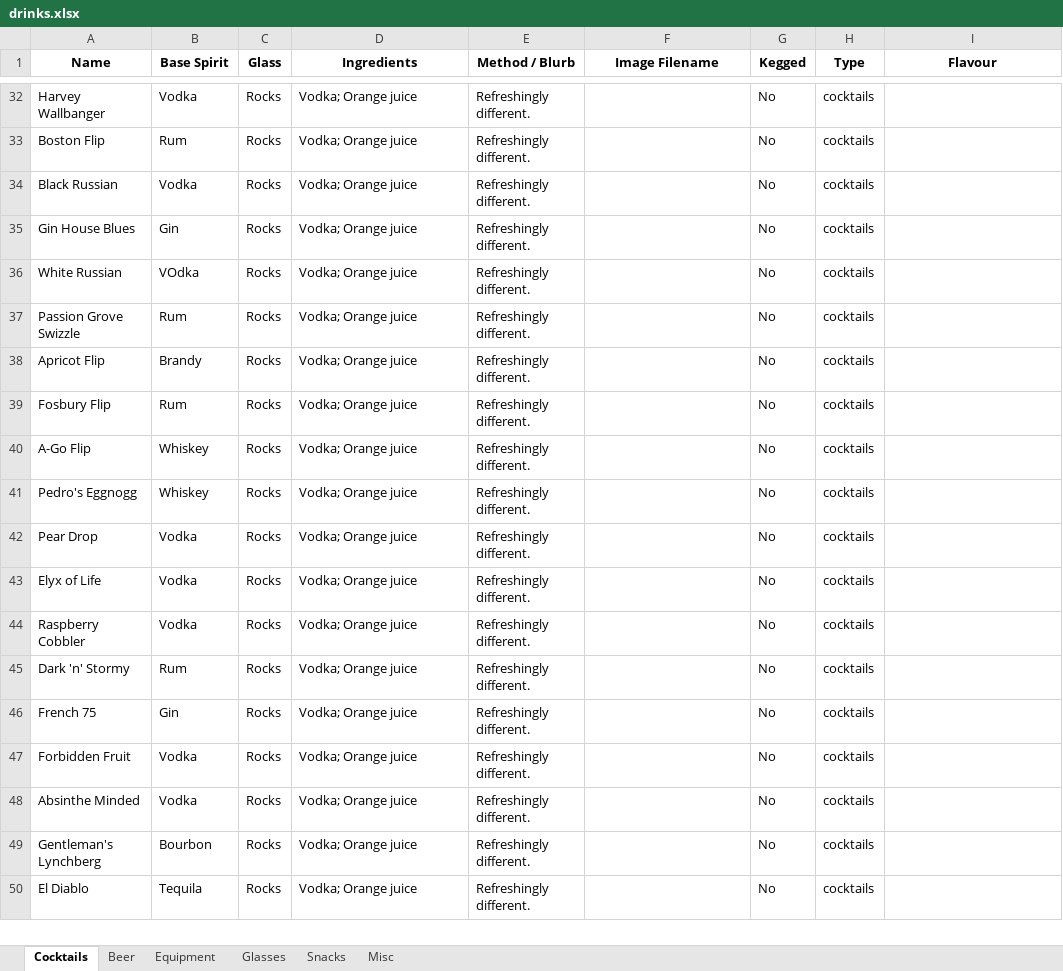
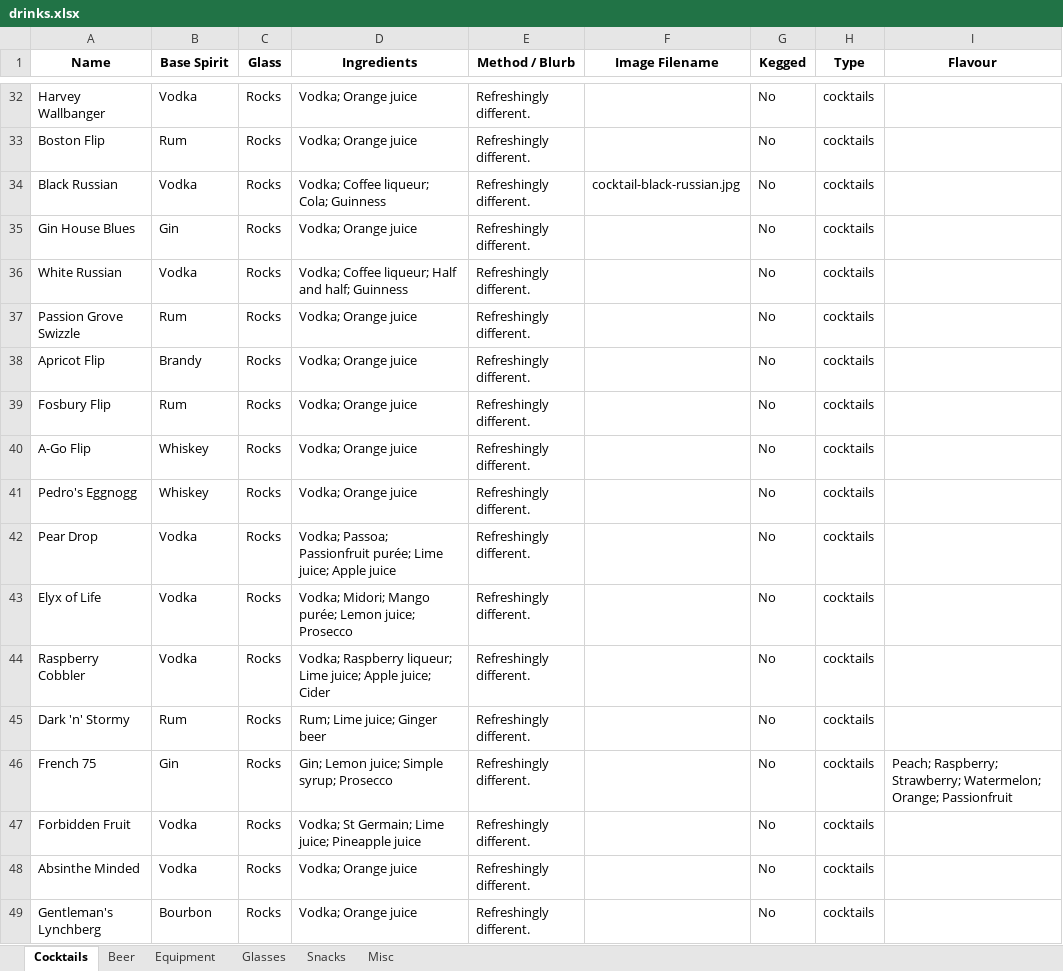
Before and after one commit to conor2smyth-cloud/GBS9, an Excel workbook: data/drinks.xlsx, sheet Cocktails, drawn as a sheet; only a part is shown, gaps mark what is left out; the shorter side is filled out with more unchanged rows; values as stored, in another font and other column widths than the file's, no borders; the diff names each change by its address in the sheet, - before the commit and + after, or states it on an @@ line.

Commit message:
Auto-update drinks.json

```diff
--- a/data/drinks.xlsx (sheet Cocktails)
+++ b/data/drinks.xlsx (sheet Cocktails)
-D34 (Ingredients): Vodka; Orange juice
+D34 (Ingredients): Vodka; Coffee liqueur; Cola; Guinness
-F34 (Image Filename): (empty)
+F34 (Image Filename): cocktail-black-russian.jpg
-B36 (Base Spirit): VOdka
+B36 (Base Spirit): Vodka
-D36 (Ingredients): Vodka; Orange juice
+D36 (Ingredients): Vodka; Coffee liqueur; Half and half; Guinness
-D42 (Ingredients): Vodka; Orange juice
+D42 (Ingredients): Vodka; Passoa; Passionfruit purée; Lime juice; Apple juice
-D43 (Ingredients): Vodka; Orange juice
+D43 (Ingredients): Vodka; Midori; Mango purée; Lemon juice; Prosecco
-D44 (Ingredients): Vodka; Orange juice
+D44 (Ingredients): Vodka; Raspberry liqueur; Lime juice; Apple juice; Cider
-D45 (Ingredients): Vodka; Orange juice
+D45 (Ingredients): Rum; Lime juice; Ginger beer
-D46 (Ingredients): Vodka; Orange juice
+D46 (Ingredients): Gin; Lemon juice; Simple syrup; Prosecco
-I46 (Flavour): (empty)
+I46 (Flavour): Peach; Raspberry; Strawberry; Watermelon; Orange; Passionfruit
-D47 (Ingredients): Vodka; Orange juice
+D47 (Ingredients): Vodka; St Germain; Lime juice; Pineapple juice
```
Also changed, not shown: 1 other file.
